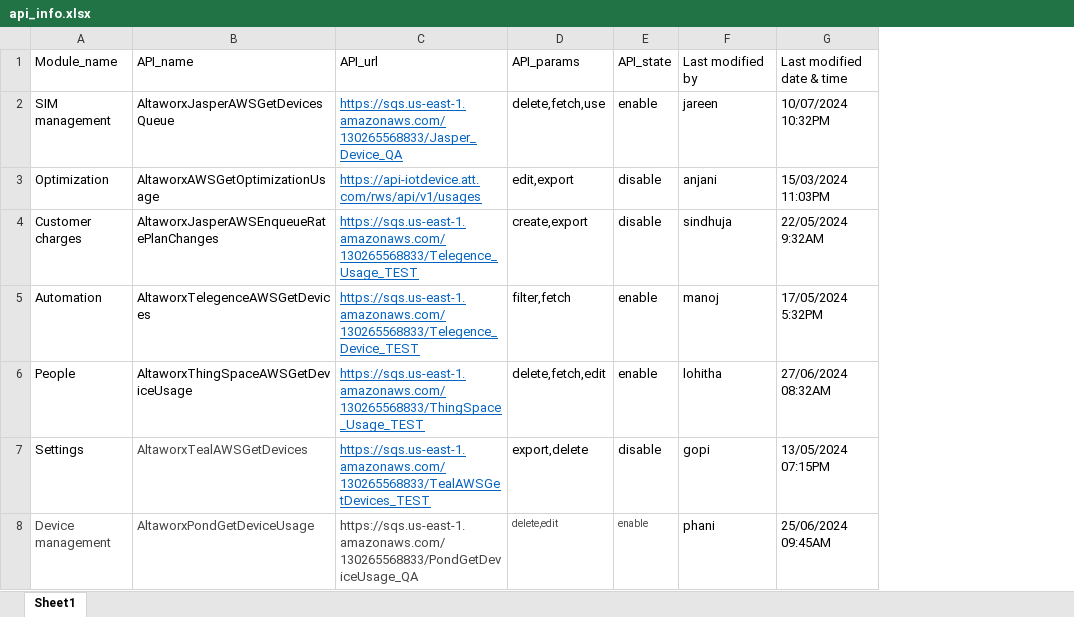
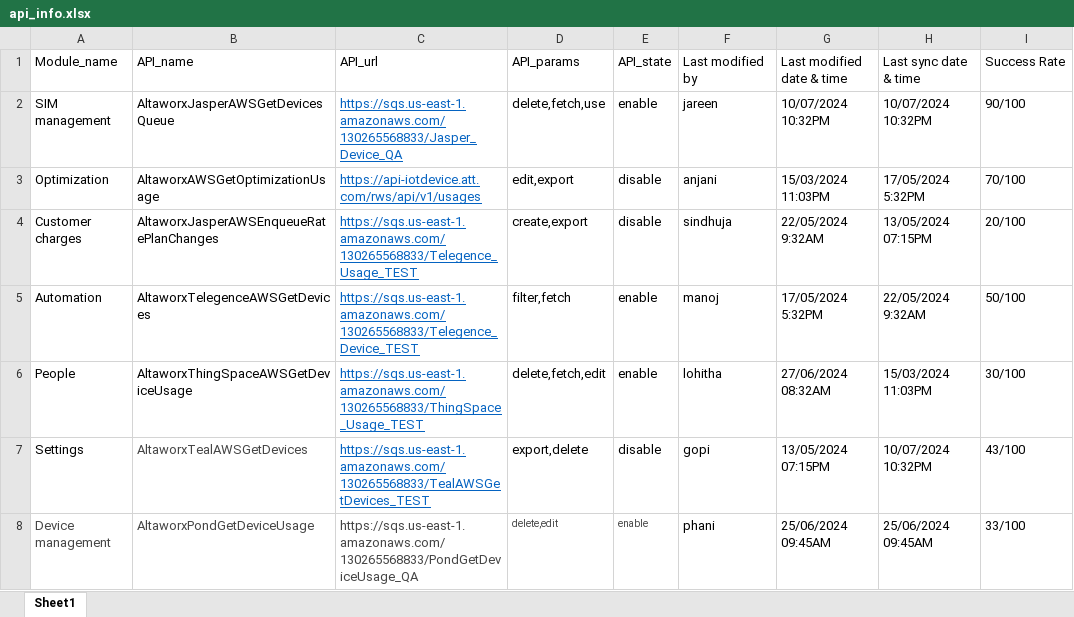
Before and after one commit to Jareentaj-Syed/AMOP_UI, an Excel workbook: public/api_info.xlsx, sheet Sheet1, drawn as a sheet; values as stored, in another font and other column widths than the file's, no borders; the diff names each change by its address in the sheet, - before the commit and + after, or states it on an @@ line.

```diff
--- a/public/api_info.xlsx (sheet Sheet1)
+++ b/public/api_info.xlsx (sheet Sheet1)
+column H (Last sync date & time), rows 2-8: 10/07/2024 10:32PM | 17/05/2024 5:32PM | 13/05/2024 07:15PM | 22/05/2024 9:32AM | 15/03/2024 11:03PM | 10/07/2024 10:32PM | 25/06/2024 09:45AM
+column I (Success Rate), rows 2-8: 90/100 | 70/100 | 20/100 | 50/100 | 30/100 | 43/100 | 33/100
```
Also changed, not shown: public/carrier_info.xlsx, 11 other files.
